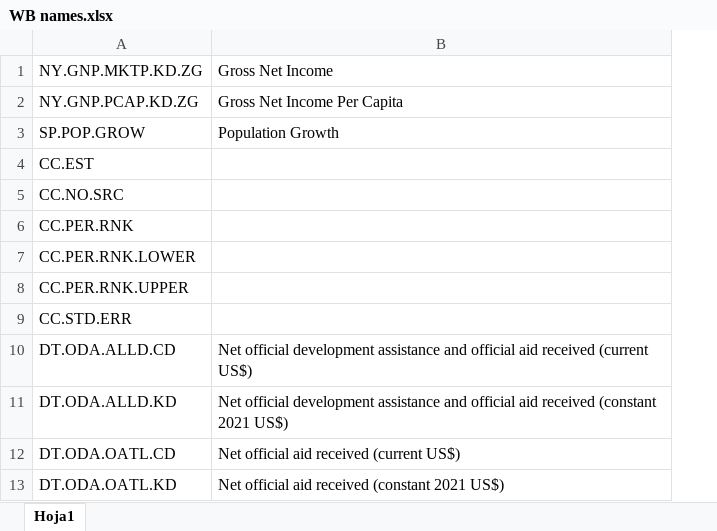
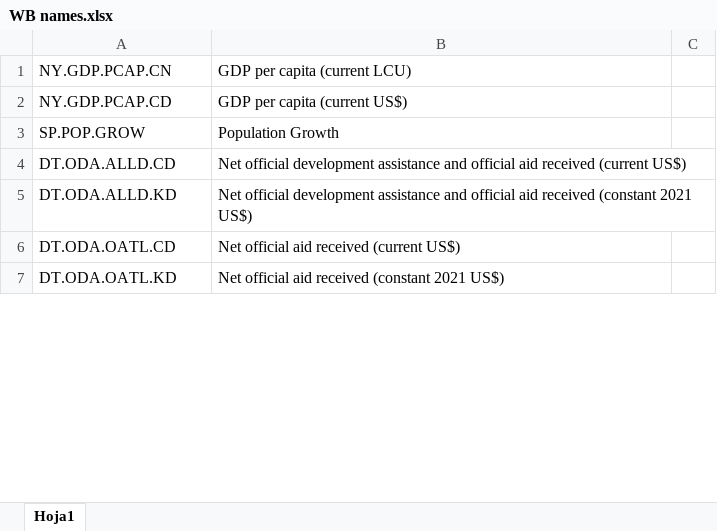
Before and after one commit to oemc/PES_research, an Excel workbook: WB names.xlsx, sheet Hoja1, drawn as a sheet; only a part is shown; values as stored, in another font and other column widths than the file's, no borders; removed rows and columns are numbered as before the commit, all else as after; the diff covers the shown part only; the diff names each change by its address in the sheet, - before the commit and + after, or states it on an @@ line.

```diff
--- a/WB names.xlsx (sheet Hoja1)
+++ b/WB names.xlsx (sheet Hoja1)
+column C, empty
-row 1: NY.GNP.MKTP.KD.ZG | Gross Net Income
-row 2: NY.GNP.PCAP.KD.ZG | Gross Net Income Per Capita
+row 1: NY.GDP.PCAP.CN | GDP per capita (current LCU)
+row 2: NY.GDP.PCAP.CD | GDP per capita (current US$)
-row 4: CC.EST
-row 5: CC.NO.SRC
-row 6: CC.PER.RNK
-row 7: CC.PER.RNK.LOWER
-row 8: CC.PER.RNK.UPPER
-row 9: CC.STD.ERR
```
Also changed, not shown: 18 added rows, 1 removed row and 18 edited cells elsewhere in this sheet, 15 other files.
